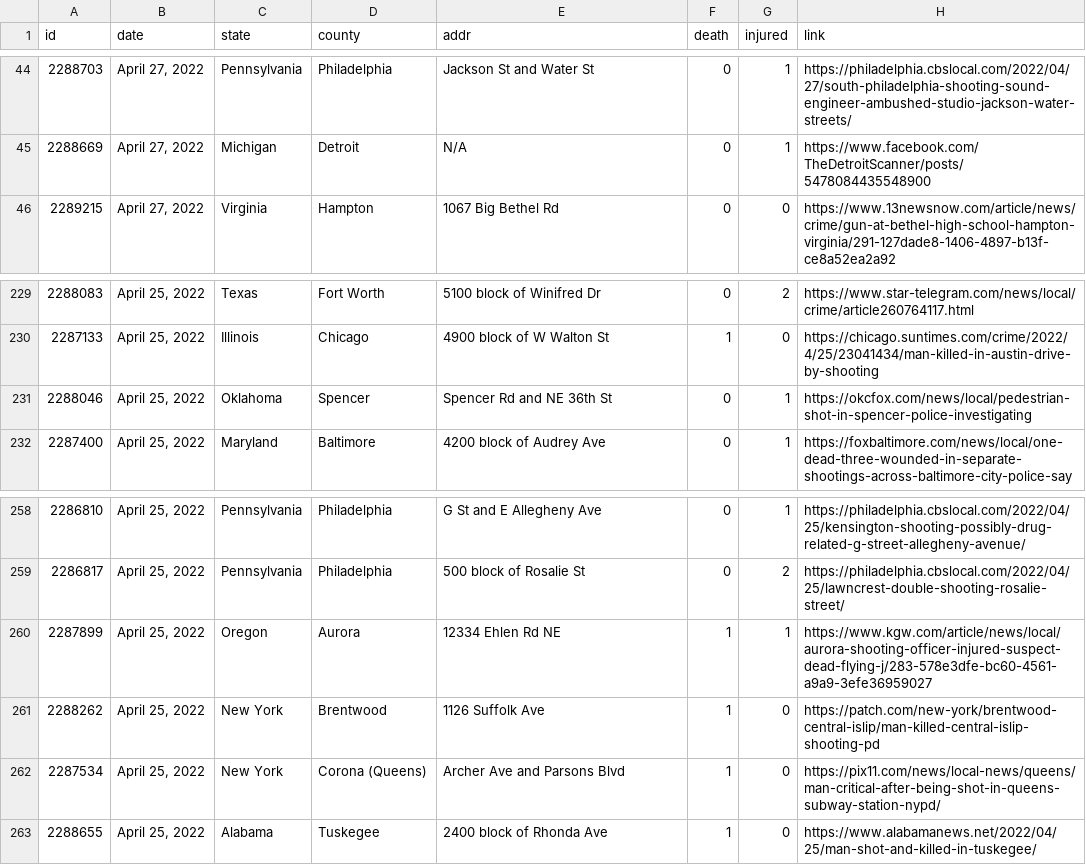
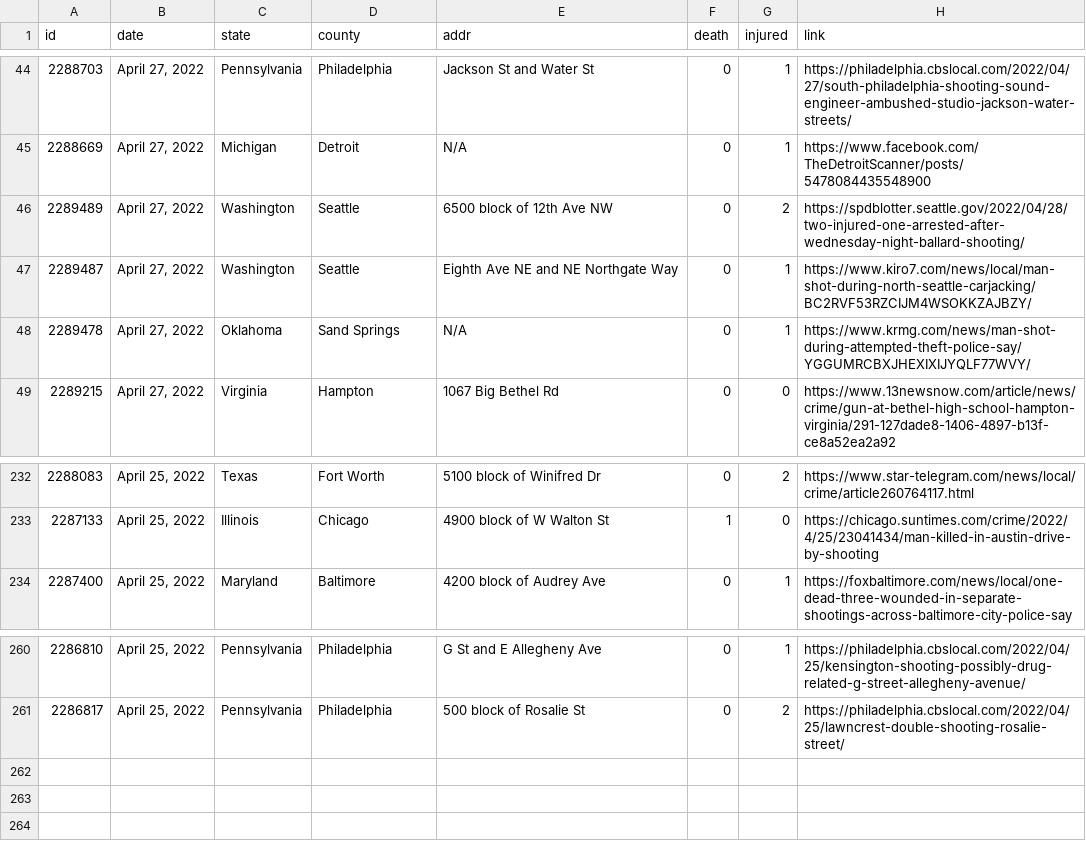
Before and after one commit to ch2ohch2oh/usgunviolence, a CSV file: data/data-2022-04-28.csv, drawn as a sheet; only a part is shown, gaps mark what is left out; removed rows and columns are numbered as before the commit, all else as after; the diff names each change by its address in the sheet, - before the commit and + after, or states it on an @@ line.

```diff
--- a/data/data-2022-04-28.csv
+++ b/data/data-2022-04-28.csv
+row 46: 2289489 | April 27, 2022 | Washington | Seattle | 6500 block of 12th Ave NW | 0 | 2 | https://spdblotter.seattle.gov/2022/04/28/two-injured-one-arrested-after-wednesday-night-ballard-shooting/
+row 47: 2289487 | April 27, 2022 | Washington | Seattle | Eighth Ave NE and NE Northgate Way | 0 | 1 | https://www.kiro7.com/news/local/man-shot-during-north-seattle-carjacking/BC2RVF53RZCIJM4WSOKKZAJBZY/
+row 48: 2289478 | April 27, 2022 | Oklahoma | Sand Springs | N/A | 0 | 1 | https://www.krmg.com/news/man-shot-during-attempted-theft-police-say/YGGUMRCBXJHEXIXIJYQLF77WVY/
-row 231: 2288046 | April 25, 2022 | Oklahoma | Spencer | Spencer Rd and NE 36th St | 0 | 1 | https://okcfox.com/news/local/pedestrian-shot-in-spencer-police-investigating
-row 260: 2287899 | April 25, 2022 | Oregon | Aurora | 12334 Ehlen Rd NE | 1 | 1 | https://www.kgw.com/article/news/local/aurora-shooting-officer-injured-suspect-dead-flying-j/283-578e3dfe-bc60-4561-a9a9-3efe36959027
-row 261: 2288262 | April 25, 2022 | New York | Brentwood | 1126 Suffolk Ave | 1 | 0 | https://patch.com/new-york/brentwood-central-islip/man-killed-central-islip-shooting-pd
-row 262: 2287534 | April 25, 2022 | New York | Corona (Queens) | Archer Ave and Parsons Blvd | 1 | 0 | https://pix11.com/news/local-news/queens/man-critical-after-being-shot-in-queens-subway-station-nypd/
-row 263: 2288655 | April 25, 2022 | Alabama | Tuskegee | 2400 block of Rhonda Ave | 1 | 0 | https://www.alabamanews.net/2022/04/25/man-shot-and-killed-in-tuskegee/
```
Also changed, not shown: 3 other files.
